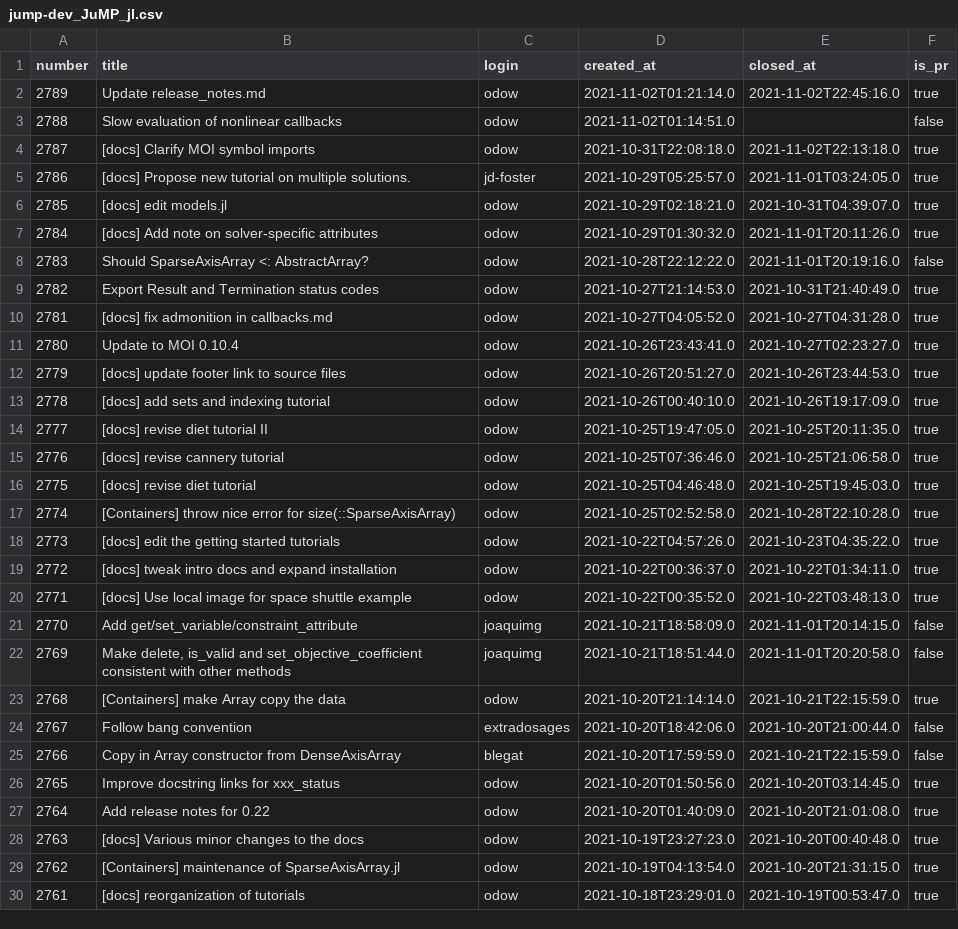
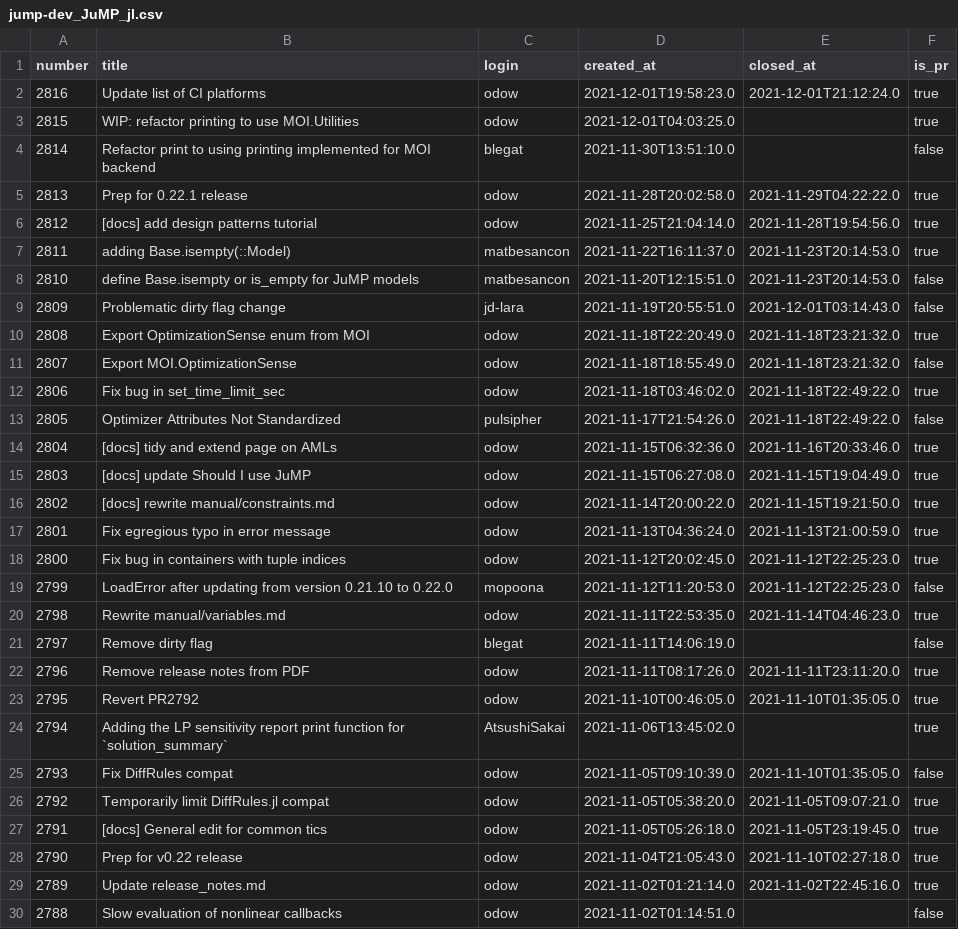
Before and after one commit to odow/progress-metrics-OAC-1835443, a CSV file: data/csv/jump-dev_JuMP_jl.csv, drawn as a sheet; only a part is shown; the shorter side is filled out with more unchanged rows; the diff covers the shown part only; the diff names each change by its address in the sheet, - before the commit and + after, or states it on an @@ line.

```diff
--- a/data/csv/jump-dev_JuMP_jl.csv
+++ b/data/csv/jump-dev_JuMP_jl.csv
+row 2: 2816 | Update list of CI platforms | odow | 2021-12-01T19:58:23.0 | 2021-12-01T21:12:24.0 | true
+row 3: 2815 | WIP: refactor printing to use MOI.Utilities | odow | 2021-12-01T04:03:25.0 |  | true
+row 4: 2814 | Refactor print to using printing implemented for MOI backend | blegat | 2021-11-30T13:51:10.0 |  | false
+row 5: 2813 | Prep for 0.22.1 release | odow | 2021-11-28T20:02:58.0 | 2021-11-29T04:22:22.0 | true
+row 6: 2812 | [docs] add design patterns tutorial | odow | 2021-11-25T21:04:14.0 | 2021-11-28T19:54:56.0 | true
+row 7: 2811 | adding Base.isempty(::Model) | matbesancon | 2021-11-22T16:11:37.0 | 2021-11-23T20:14:53.0 | true
+row 8: 2810 | define Base.isempty or is_empty for JuMP models | matbesancon | 2021-11-20T12:15:51.0 | 2021-11-23T20:14:53.0 | false
+row 9: 2809 | Problematic dirty flag change | jd-lara | 2021-11-19T20:55:51.0 | 2021-12-01T03:14:43.0 | false
+row 10: 2808 | Export OptimizationSense enum from MOI | odow | 2021-11-18T22:20:49.0 | 2021-11-18T23:21:32.0 | true
+row 11: 2807 | Export MOI.OptimizationSense | odow | 2021-11-18T18:55:49.0 | 2021-11-18T23:21:32.0 | false
+row 12: 2806 | Fix bug in set_time_limit_sec | odow | 2021-11-18T03:46:02.0 | 2021-11-18T22:49:22.0 | true
+row 13: 2805 | Optimizer Attributes Not Standardized | pulsipher | 2021-11-17T21:54:26.0 | 2021-11-18T22:49:22.0 | false
+row 14: 2804 | [docs] tidy and extend page on AMLs | odow | 2021-11-15T06:32:36.0 | 2021-11-16T20:33:46.0 | true
+row 15: 2803 | [docs] update Should I use JuMP | odow | 2021-11-15T06:27:08.0 | 2021-11-15T19:04:49.0 | true
+row 16: 2802 | [docs] rewrite manual/constraints.md | odow | 2021-11-14T20:00:22.0 | 2021-11-15T19:21:50.0 | true
+row 17: 2801 | Fix egregious typo in error message | odow | 2021-11-13T04:36:24.0 | 2021-11-13T21:00:59.0 | true
+row 18: 2800 | Fix bug in containers with tuple indices | odow | 2021-11-12T20:02:45.0 | 2021-11-12T22:25:23.0 | true
+row 19: 2799 | LoadError after updating from version 0.21.10 to 0.22.0 | mopoona | 2021-11-12T11:20:53.0 | 2021-11-12T22:25:23.0 | false
+row 20: 2798 | Rewrite manual/variables.md | odow | 2021-11-11T22:53:35.0 | 2021-11-14T04:46:23.0 | true
+row 21: 2797 | Remove dirty flag | blegat | 2021-11-11T14:06:19.0 |  | false
+row 22: 2796 | Remove release notes from PDF | odow | 2021-11-11T08:17:26.0 | 2021-11-11T23:11:20.0 | true
+row 23: 2795 | Revert PR2792 | odow | 2021-11-10T00:46:05.0 | 2021-11-10T01:35:05.0 | true
+row 24: 2794 | Adding the LP sensitivity report print function for `solution_summary` | AtsushiSakai | 2021-11-06T13:45:02.0 |  | true
+row 25: 2793 | Fix DiffRules compat | odow | 2021-11-05T09:10:39.0 | 2021-11-10T01:35:05.0 | false
+row 26: 2792 | Temporarily limit DiffRules.jl compat | odow | 2021-11-05T05:38:20.0 | 2021-11-05T09:07:21.0 | true
+row 27: 2791 | [docs] General edit for common tics | odow | 2021-11-05T05:26:18.0 | 2021-11-05T23:19:45.0 | true
+row 28: 2790 | Prep for v0.22 release | odow | 2021-11-04T21:05:43.0 | 2021-11-10T02:27:18.0 | true
```
Also changed, not shown: 1 edited cell elsewhere in this file, data/csv/JuliaDiff_ChainRules_jl_dependencies.csv, data/csv/JuliaDiff_ChainRules_jl_report.csv, 16 other files.
